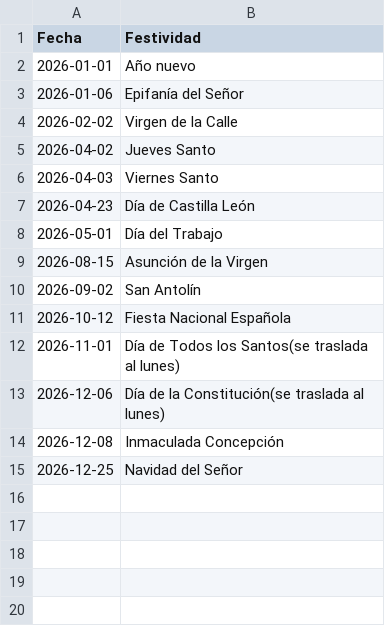
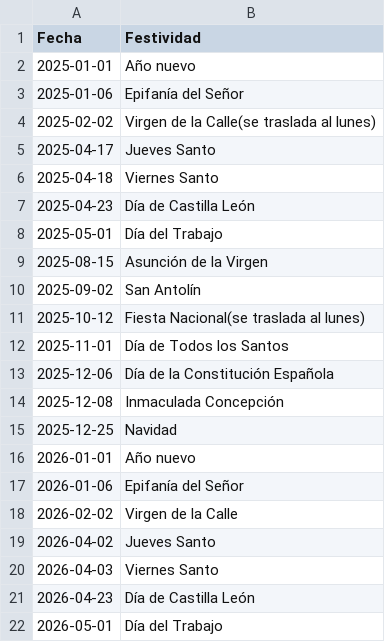
Before and after one commit to umerez/calculadora-plazos, a CSV file: palencia.csv, drawn as a sheet; only a part is shown; the shorter side is filled out with more unchanged rows; the diff names each change by its address in the sheet, - before the commit and + after, or states it on an @@ line.

```diff
--- a/palencia.csv
+++ b/palencia.csv
+row 2: 2025-01-01 | Año nuevo
+row 3: 2025-01-06 | Epifanía del Señor
+row 4: 2025-02-02 | Virgen de la Calle(se traslada al lunes)
+row 5: 2025-04-17 | Jueves Santo
+row 6: 2025-04-18 | Viernes Santo
+row 7: 2025-04-23 | Día de Castilla León
+row 8: 2025-05-01 | Día del Trabajo
+row 9: 2025-08-15 | Asunción de la Virgen
+row 10: 2025-09-02 | San Antolín
+row 11: 2025-10-12 | Fiesta Nacional(se traslada al lunes)
+row 12: 2025-11-01 | Día de Todos los Santos
+row 13: 2025-12-06 | Día de la Constitución Española
+row 14: 2025-12-08 | Inmaculada Concepción
+row 15: 2025-12-25 | Navidad
```
Also changed, not shown: ciudad-real.csv, cuenca.csv, 49 other files.
